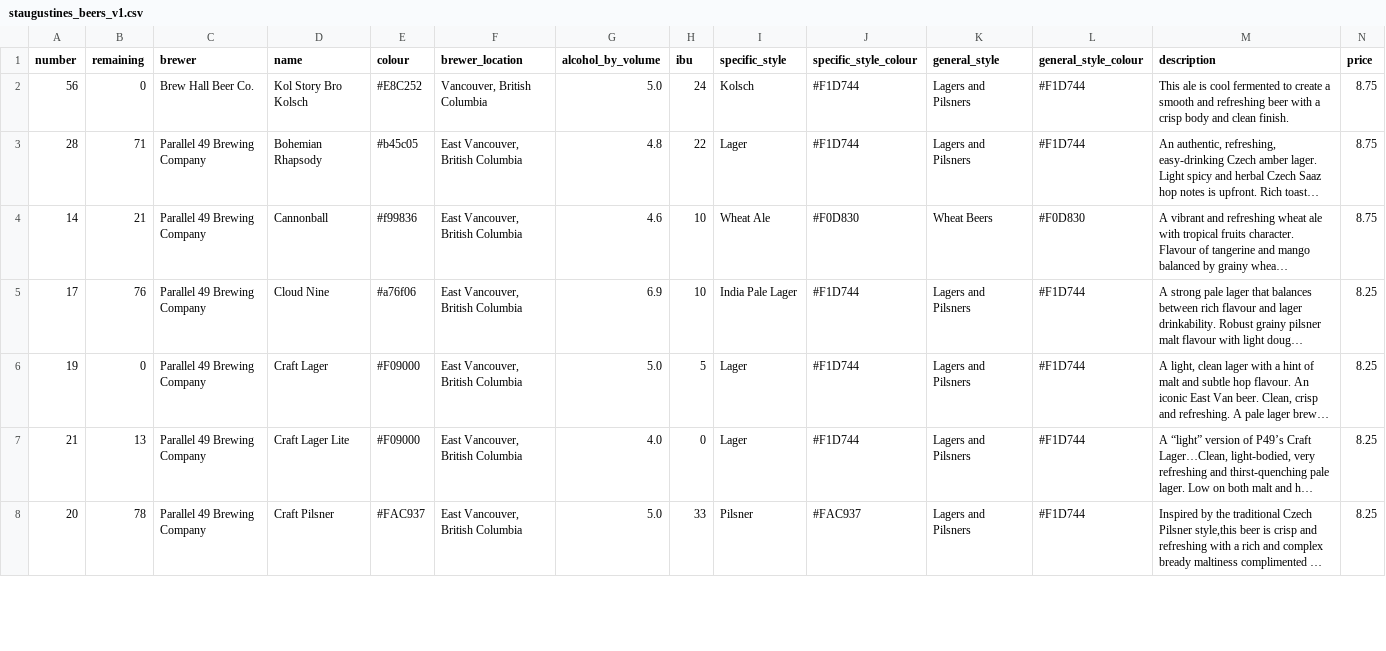
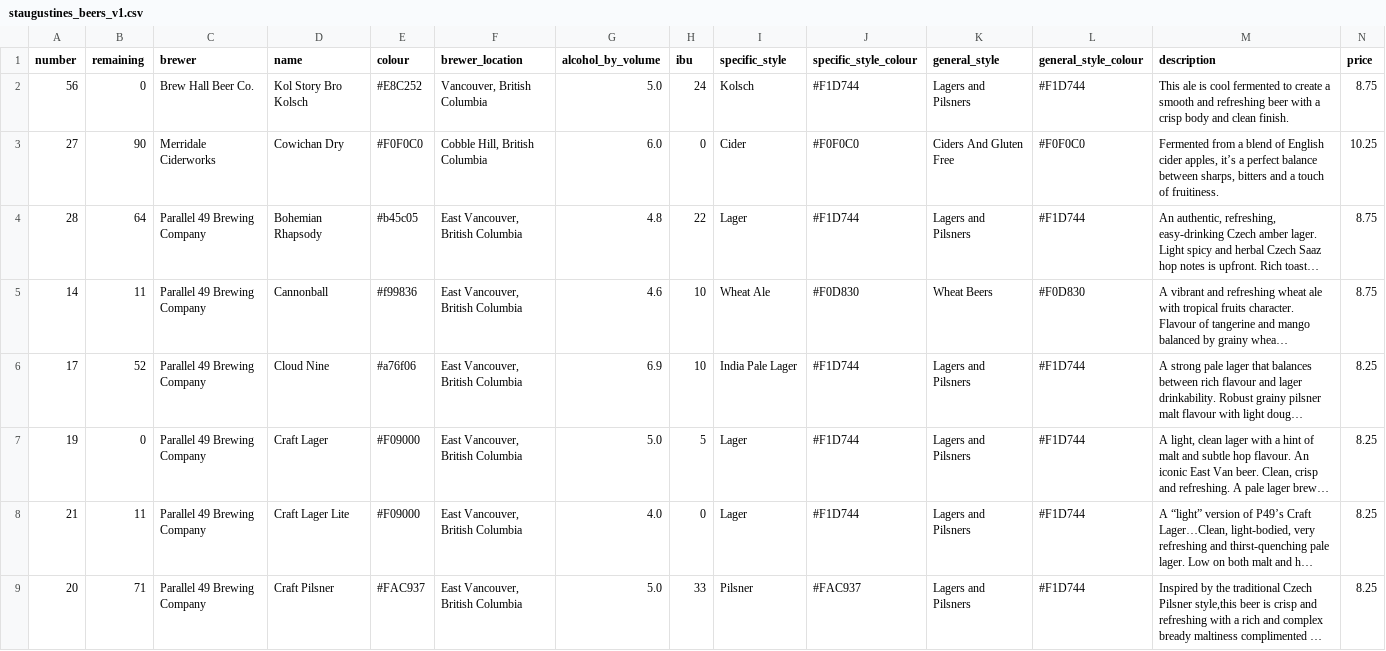
Before and after one commit to marcolussetti/staugustine-tap-history, a CSV file: staugustines_beers_v1.csv, drawn as a sheet; only a part is shown; long unchanged cells end in …; addresses are those after the commit; rows hold the shown columns only; the diff covers the shown part only; the diff names each change by its address in the sheet, - before the commit and + after, or states it on an @@ line.

```diff
--- a/staugustines_beers_v1.csv
+++ b/staugustines_beers_v1.csv
+row 3: 27 | 90 | Merridale Ciderworks | Cowichan Dry | #F0F0C0 | Cobble Hill, British Columbia | 6.0 | 0 | Cider | #F0F0C0 | Ciders And Gluten Free | #F0F0C0 | Fermented from a blend of English cider apples, it’s a perfect balance between sharps, bitters and a touch of fruitiness. | 10.25
-B4 (remaining): 71
+B4 (remaining): 64
-B5 (remaining): 21
+B5 (remaining): 11
-B6 (remaining): 76
+B6 (remaining): 52
-B8 (remaining): 13
+B8 (remaining): 11
-B9 (remaining): 78
+B9 (remaining): 71
```
Also changed, not shown: 2 added rows, 1 removed row and 22 edited cells elsewhere in this file, 3 other files.
